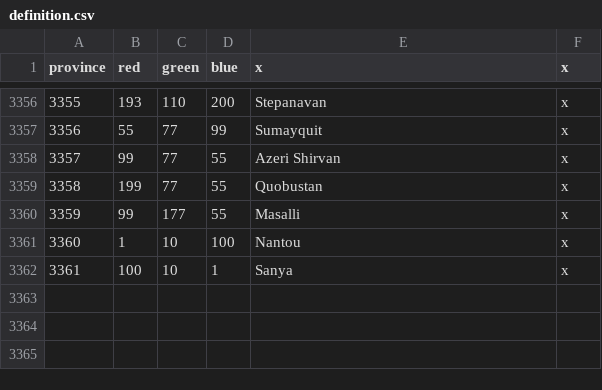
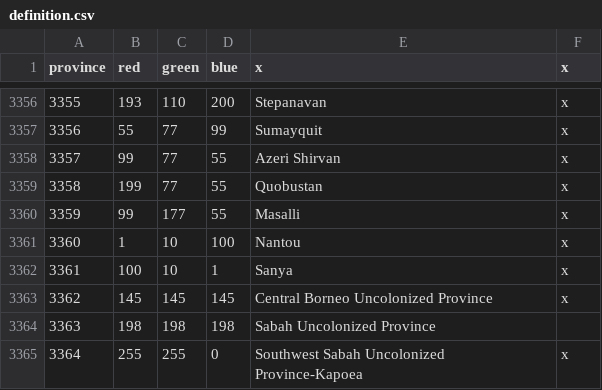
Before and after one commit to TheBlazingOak/A-New-Sun-Will-Rise, a CSV file: ANSWR/map/definition.csv, drawn as a sheet; only a part is shown, gaps mark what is left out.

Commit message:
Reasonably sized SE Asia rework
3 new provinces in Borneo largely Asian Minor; buffer between Sarawak and Erera and Salais
Darasai/Brunei replaced with Sarawak
Foreign rifles, foreign ships, foreign artillery and many other military reforms spread across Philippine warlords, PRC navy remnant, Salais, Bali and Sarawak

```diff
--- a/ANSWR/map/definition.csv
+++ b/ANSWR/map/definition.csv
@@ -3362 +3362,4 @@ province;red;green;blue;x;x
 3361;100;10;1;Sanya;x
+3362;145;145;145;Central Borneo Uncolonized Province;x
+3363;198;198;198;Sabah Uncolonized Province;
+3364;255;255;0;Southwest Sabah Uncolonized Province-Kapoea;x
```
Also changed, not shown: ANSWR/localisation/00_HPM_countries.csv, ANSWR/localisation/00_HPM_map.csv, 43 other files.
